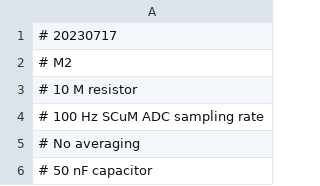
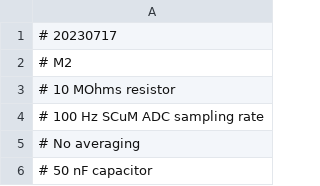
Before and after one commit to tryuan99/scum-code, a CSV file: analysis/scum/adc/sensor/resistive/data/adc_data_resistor_10M_1.csv, drawn as a sheet; only a part is shown.

Commit message:
Analyze multiple transients with resistor

```diff
--- a/analysis/scum/adc/sensor/resistive/data/adc_data_resistor_10M_1.csv
+++ b/analysis/scum/adc/sensor/resistive/data/adc_data_resistor_10M_1.csv
@@ -2,3 +2,3 @@
 # M2
-# 10 M resistor
+# 10 MOhms resistor
 # 100 Hz SCuM ADC sampling rate
```
Also changed, not shown: analysis/scum/adc/sensor/resistive/data/adc_data_resistor_10M_2.csv, 3 other files.
